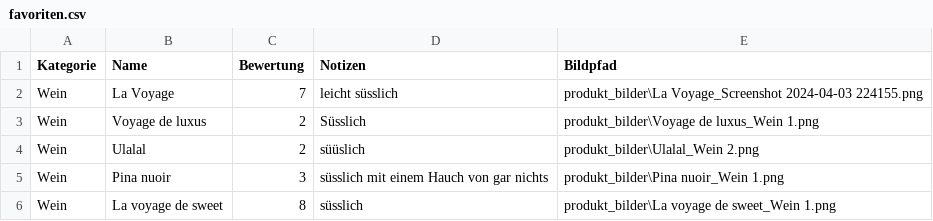
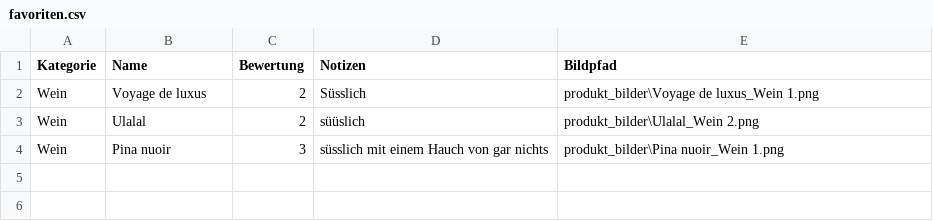
Before and after one commit to tenzinkunsangdushik/tastevoyage, a CSV file: favoriten.csv, drawn as a sheet.

Commit message:
updated product data

```diff
--- a/favoriten.csv
+++ b/favoriten.csv
@@ -1,3 +1,2 @@
 Kategorie,Name,Bewertung,Notizen,Bildpfad
-Wein,La Voyage,7,leicht süsslich,produkt_bilder\La Voyage_Screenshot 2024-04-03 224155.png
 Wein,Voyage de luxus,2,Süsslich,produkt_bilder\Voyage de luxus_Wein 1.png
@@ -5,2 +4 @@ Wein ,Ulalal,2,süüslich,produkt_bilder\Ulalal_Wein 2.png
 Wein,Pina nuoir,3,süsslich mit einem Hauch von gar nichts,produkt_bilder\Pina nuoir_Wein 1.png
-Wein,La voyage de sweet,8,süsslich,produkt_bilder\La voyage de sweet_Wein 1.png
```
